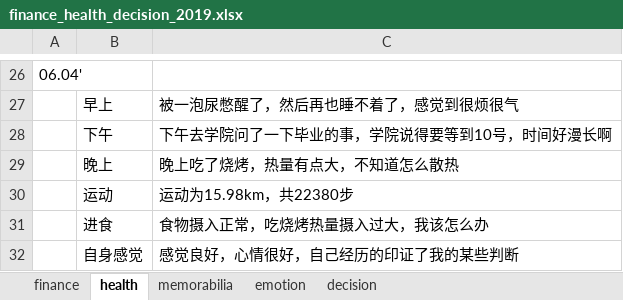
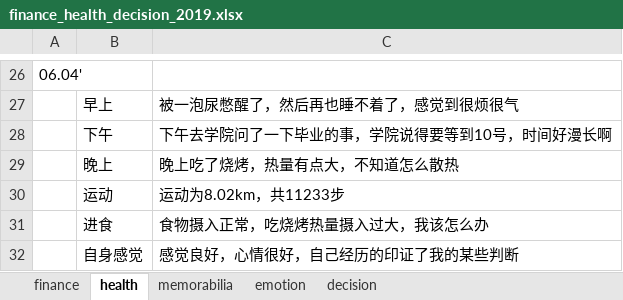
Before and after one commit to ilvcr/planandlife, an Excel workbook: 2019/finance_health_decision_2019.xlsx, sheet health, drawn as a sheet; only a part is shown, gaps mark what is left out; values as stored, in another font and other column widths than the file's, no borders; the diff names each change by its address in the sheet, - before the commit and + after, or states it on an @@ line.

```diff
--- a/2019/finance_health_decision_2019.xlsx (sheet health)
+++ b/2019/finance_health_decision_2019.xlsx (sheet health)
-C30: 运动为15.98km，共22380步
+C30: 运动为8.02km，共11233步
```
